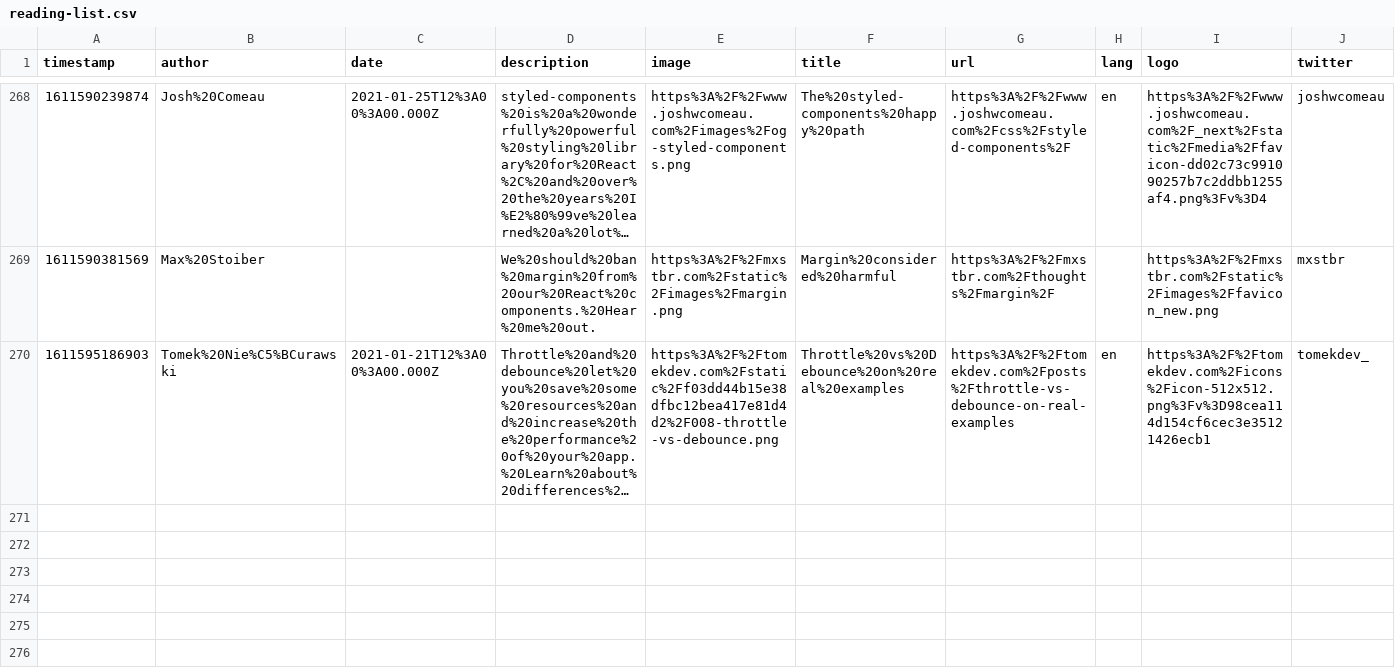
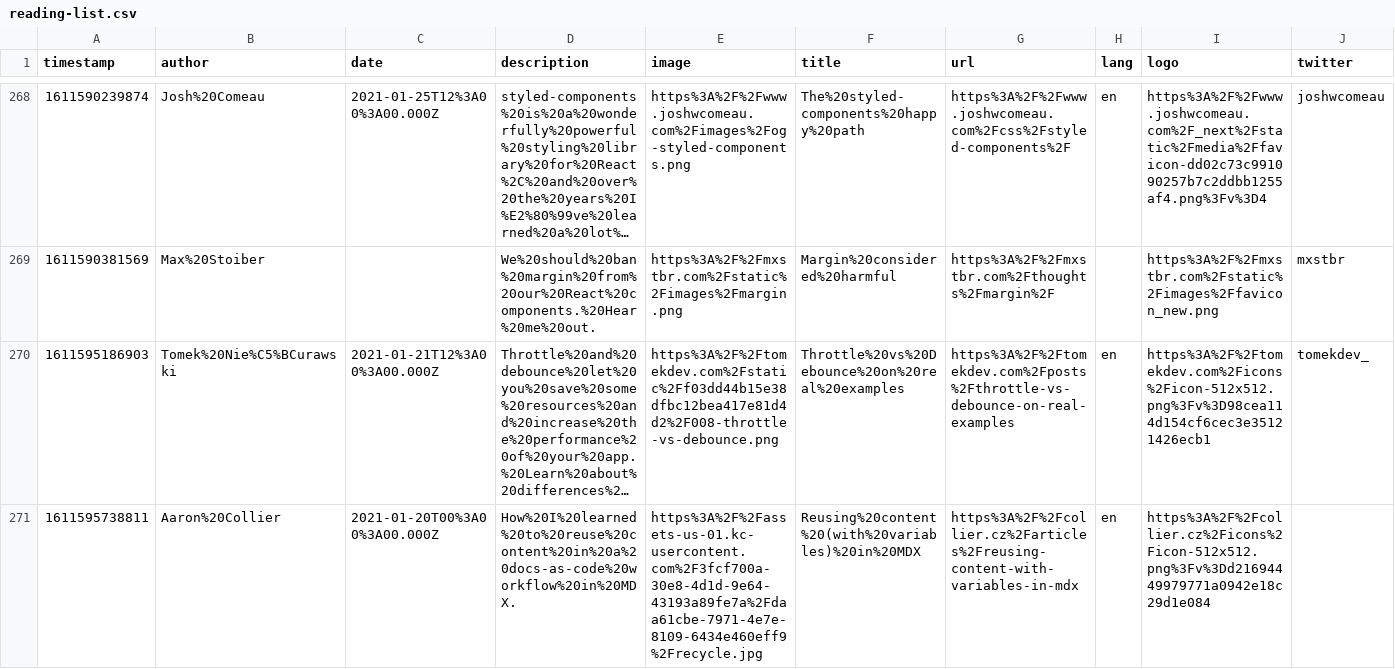
Before and after one commit to franky47/cms, a CSV file: reading-list.csv, drawn as a sheet; only a part is shown, gaps mark what is left out; long unchanged cells end in …; the diff names each change by its address in the sheet, - before the commit and + after, or states it on an @@ line.

Commit message:
gitrows: Add https://collier.cz/articles/reusing-content-with-variables-in-mdx

```diff
--- a/reading-list.csv
+++ b/reading-list.csv
+row 271: 1611595738811 | Aaron%20Collier | 2021-01-20T00%3A00%3A00.000Z | How%20I%20learned%20to%20reuse%20content%20in%20a%20docs-as-code%20workflow%20in%20MDX. | https%3A%2F%2Fassets-us-01.kc-usercontent.com%2F3fcf700a-30e8-4d1d-9e64-43193a89fe7a%2Fdaa61cbe-7971-4e7e-8109-6434e460eff9%2Frecycle.jpg | Reusing%20content%20(with%20variables)%20in%20MDX | https%3A%2F%2Fcollier.cz%2Farticles%2Freusing-content-with-variables-in-mdx | en | https%3A%2F%2Fcollier.cz%2Ficons%2Ficon-512x512.png%3Fv%3Dd21694449979771a0942e18c29d1e084
```
